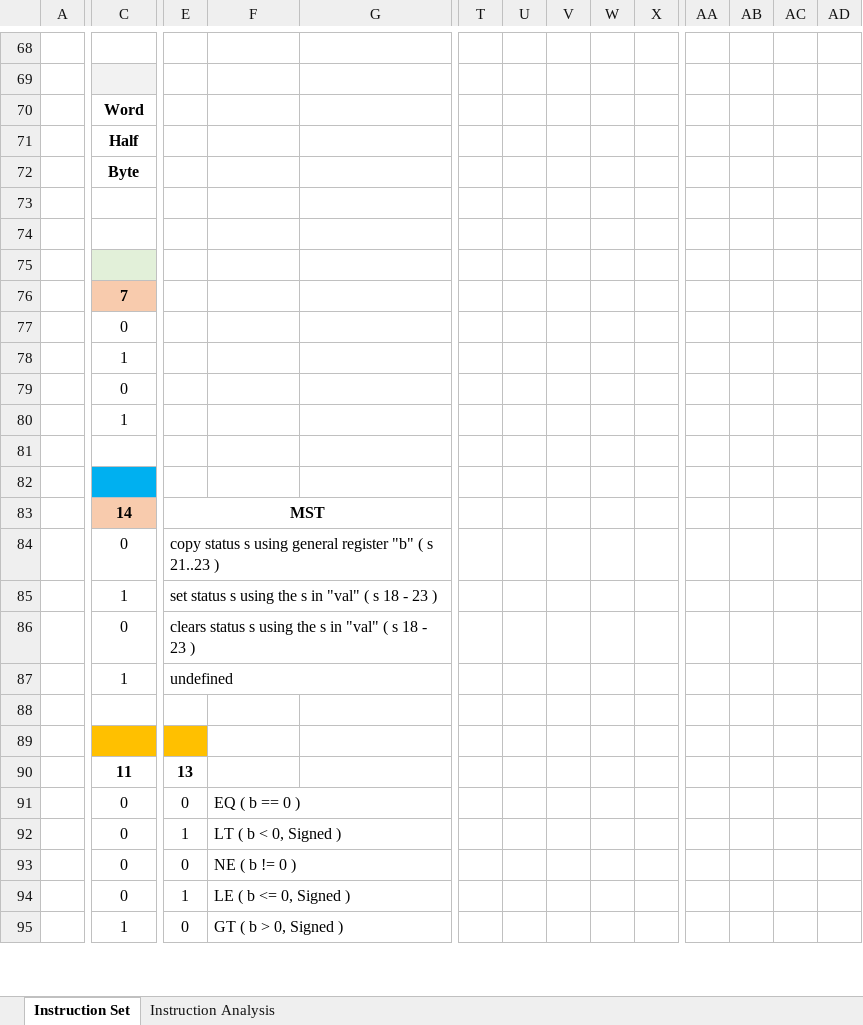
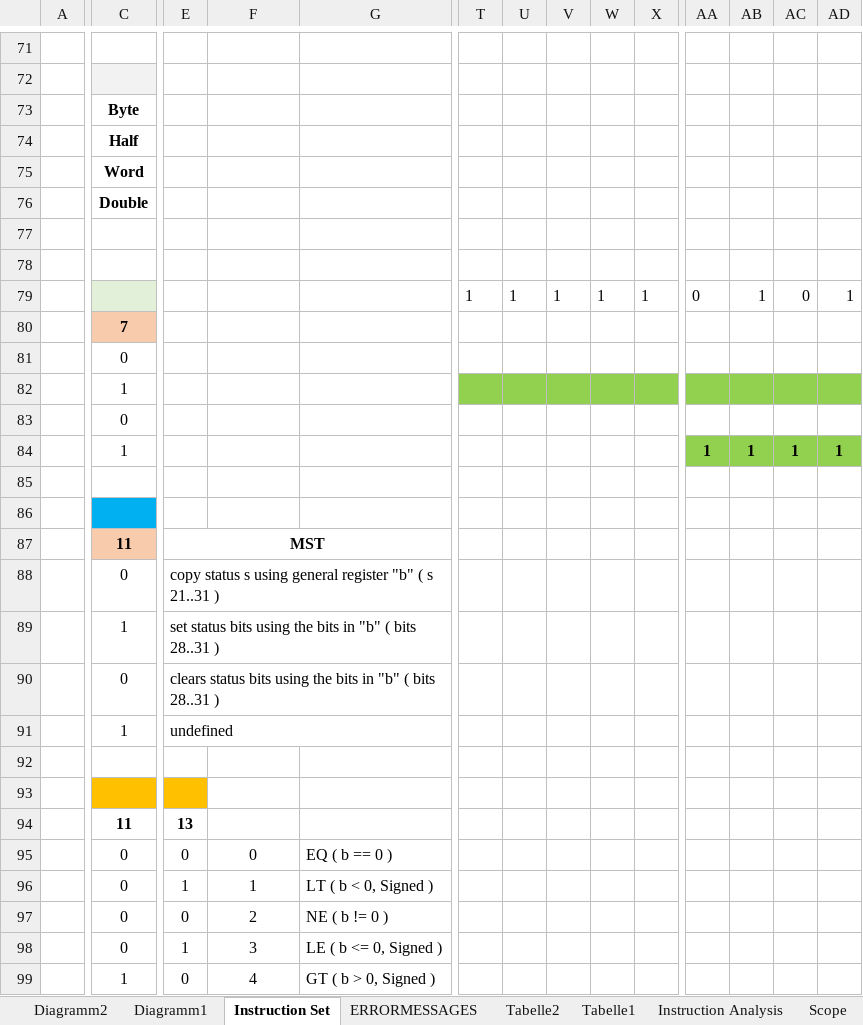
Before and after one commit to wesch/ASM32, an Excel workbook: ASM32-Documentation/ASM32 Instruction Set.xlsx, sheet Instruction Set, drawn as a sheet; only a part is shown, gaps mark what is left out; values as stored, in another font and other column widths than the file's, no borders; removed rows and columns are numbered as before the commit, all else as after; rows hold the shown columns only; the diff covers the shown part only; the diff names each change by its address in the sheet, - before the commit and + after, or states it on an @@ line.

Commit message:
Majority of instructions provided
still to be done: DS, MR, MST,PCA, PTLB
PCA and PTLB unclear syntax

```diff
--- a/ASM32-Documentation/ASM32 Instruction Set.xlsx (sheet Instruction Set)
+++ b/ASM32-Documentation/ASM32 Instruction Set.xlsx (sheet Instruction Set)
+sheet tab: Diagramm2
+sheet tab: Diagramm1
+sheet tab: ERRORMESSAGES
+sheet tab: Tabelle2
+sheet tab: Tabelle1
+sheet tab: Scope
-C73: Word
+C73: Byte
-C75: Byte
+C75: Word
+row 76:  | Double
-row 75: (empty)
+row 79:  |  |  |  |  | 1 | 1 | 1 | 1 | 1 | 0 | 1 | 0 | 1
-T82:AD82 fill: none
+T82:AD82 fill: #92D050
-row 80:  | 1
+row 84:  | 1 |  |  |  |  |  |  |  |  | 1 | 1 | 1 | 1
-row 83:  | 14 | MST
+row 87:  | 11 | MST
-E88: …( s 21..23 )
+E88: …( s 21..31 )
-E89: set status s using the s in "val" ( s 18 - 23 )
+E89: set status bits using the bits in "b" ( bits 28..31 )
-E90: clears status s using the s in "val" ( s 18 - 23 )
+E90: clears status bits using the bits in "b" ( bits 28..31 )
-F95: EQ ( b == 0 )
+F95: 0
-F95:F99 alignment: left
+F95:F99 alignment: center
-F91:R91 merged
-G95: (empty)
+G95: EQ ( b == 0 )
+G95:R95 merged
-F96: LT ( b < 0, Signed )
+F96: 1
-F92:R92 merged
-G96: (empty)
+G96: LT ( b < 0, Signed )
-F97: NE ( b != 0 )
+F97: 2
-F93:R93 merged
-G97: (empty)
+G97: NE ( b != 0 )
-F98: LE ( b <= 0, Signed )
+F98: 3
-F94:R94 merged
-G98: (empty)
+G98: LE ( b <= 0, Signed )
-F99: GT ( b > 0, Signed )
+F99: 4
-F95:R95 merged
-G99: (empty)
+G99: GT ( b > 0, Signed )
```
Also changed, not shown: 2 added rows, 41 removed rows, 150 edited cells, cell formats and merged cells elsewhere in this sheet, sheet Instruction Analysis, formulas that keep their value, hidden cells, charts or pictures, 12 other files.
